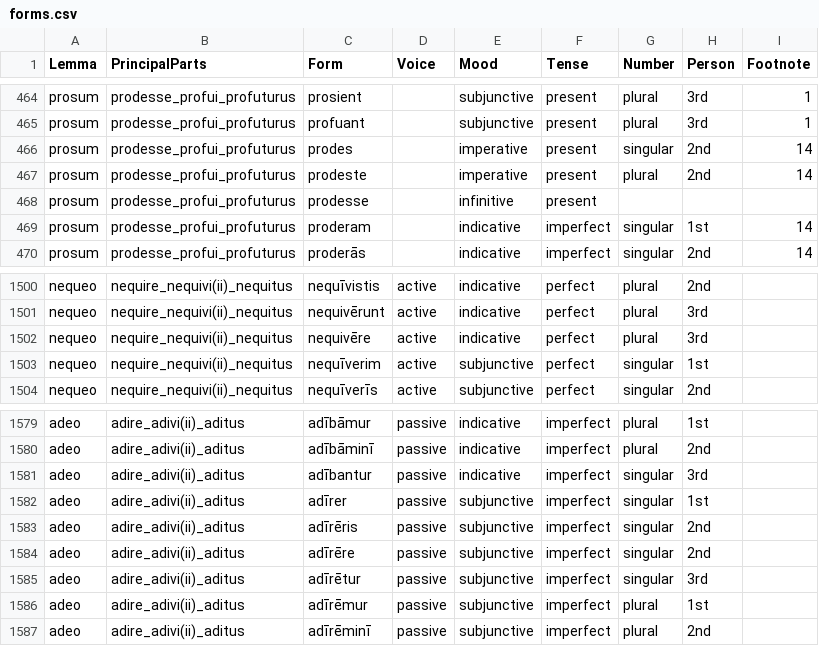
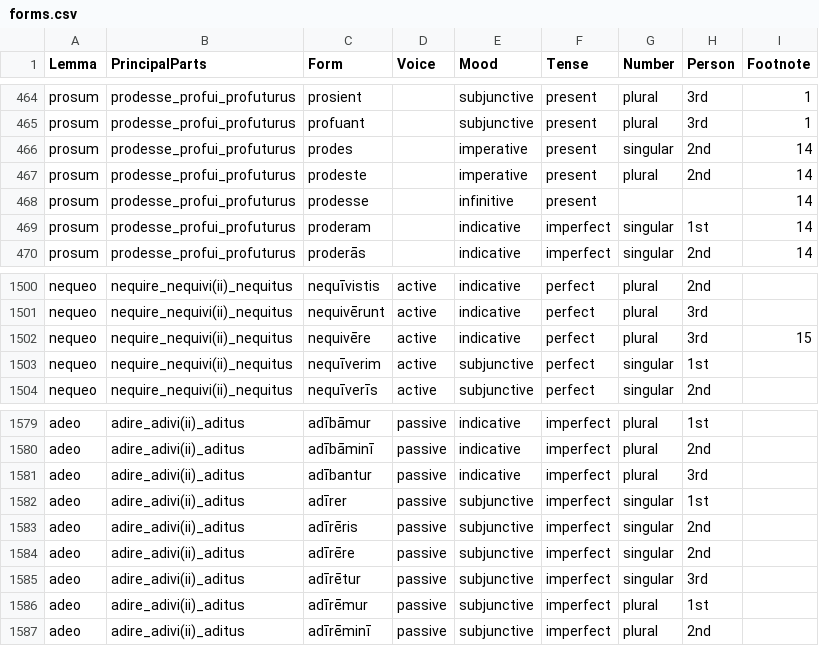
Before and after one commit to alpheios-project/inflection-tables, a CSV file: lib/lang/latin/data/verb/forms.csv, drawn as a sheet; only a part is shown, gaps mark what is left out.

Commit message:
Update forms.csv
add footnote 14 at the infinitive of prosum (issue #253), add footnote 15 to nequeo, correct singular to plural in adeo

```diff
--- a/lib/lang/latin/data/verb/forms.csv
+++ b/lib/lang/latin/data/verb/forms.csv
@@ -467,3 +467,3 @@ prosum,prodesse_profui_profuturus,prodes,,imperative,present,singular,2nd,14
 prosum,prodesse_profui_profuturus,prodeste,,imperative,present,plural,2nd,14
-prosum,prodesse_profui_profuturus,prodesse,,infinitive,present,,,
+prosum,prodesse_profui_profuturus,prodesse,,infinitive,present,,,14
 prosum,prodesse_profui_profuturus,proderam,,indicative,imperfect,singular,1st,14
@@ -1501,3 +1501,3 @@ nequeo,nequire_nequivi(ii)_nequitus,nequīvistis,active,indicative,perfect,plura
 nequeo,nequire_nequivi(ii)_nequitus,nequivērunt,active,indicative,perfect,plural,3rd,
-nequeo,nequire_nequivi(ii)_nequitus,nequivēre,active,indicative,perfect,plural,3rd,
+nequeo,nequire_nequivi(ii)_nequitus,nequivēre,active,indicative,perfect,plural,3rd,15
 nequeo,nequire_nequivi(ii)_nequitus,nequīverim,active,subjunctive,perfect,singular,1st,
@@ -1580,3 +1580,3 @@ adeo,adire_adivi(ii)_aditus,adībāmur,passive,indicative,imperfect,plural,1st,
 adeo,adire_adivi(ii)_aditus,adībāminī,passive,indicative,imperfect,plural,2nd,
-adeo,adire_adivi(ii)_aditus,adībantur,passive,indicative,imperfect,singular,3rd,
+adeo,adire_adivi(ii)_aditus,adībantur,passive,indicative,imperfect,plural,3rd,
 adeo,adire_adivi(ii)_aditus,adīrer,passive,subjunctive,imperfect,singular,1st,
```
